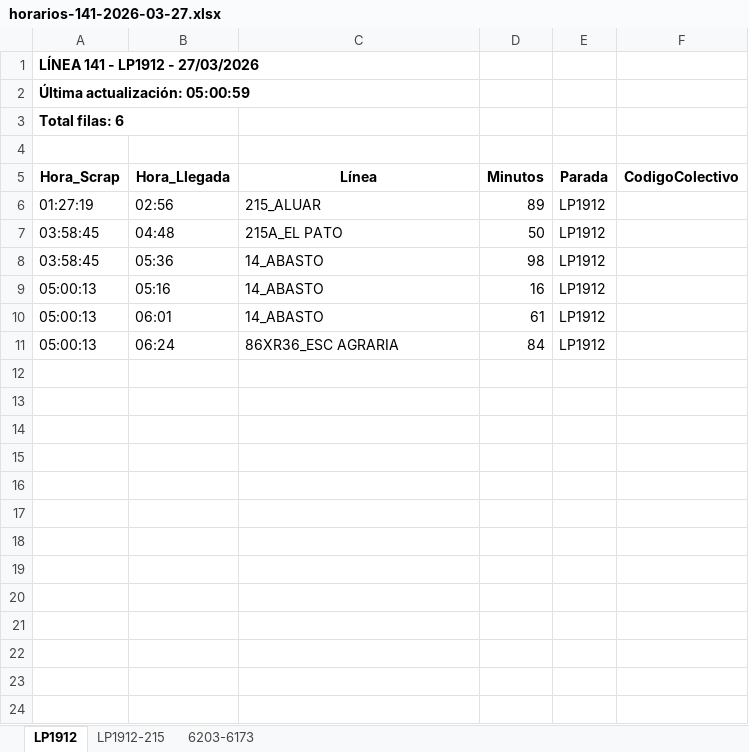
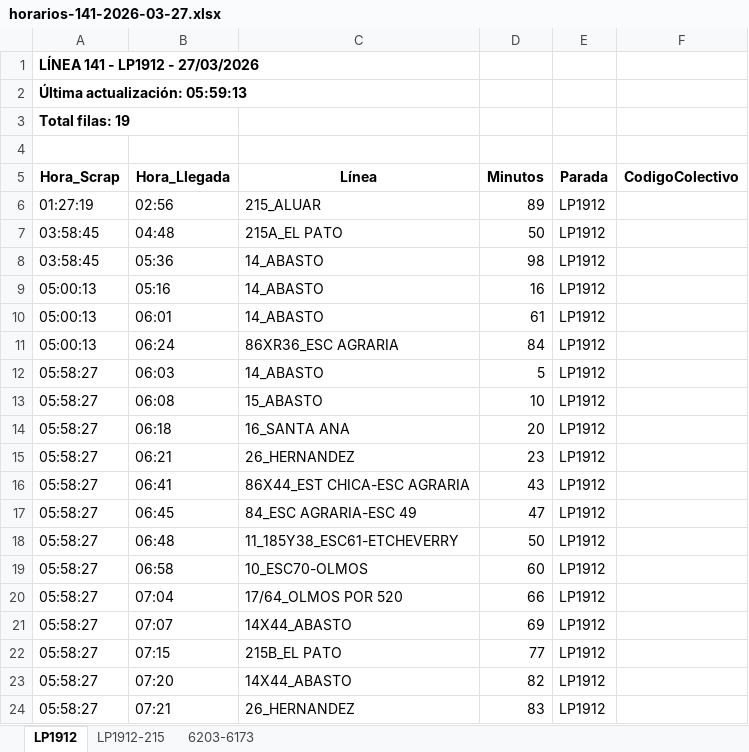
Before and after one commit to palomac00/recolector-colectivos, an Excel workbook: data/horarios-141-2026-03-27.xlsx, sheet LP1912, drawn as a sheet; values as stored, in another font and other column widths than the file's, no borders; the diff names each change by its address in the sheet, - before the commit and + after, or states it on an @@ line.

```diff
--- a/data/horarios-141-2026-03-27.xlsx (sheet LP1912)
+++ b/data/horarios-141-2026-03-27.xlsx (sheet LP1912)
-A2 (Hora_Scrap): Última actualización: 05:00:59
+A2 (Hora_Scrap): Última actualización: 05:59:13
-A3 (Hora_Scrap): Total filas: 6
+A3 (Hora_Scrap): Total filas: 19
+row 12: 05:58:27 | 06:03 | 14_ABASTO | 5 | LP1912
+row 13: 05:58:27 | 06:08 | 15_ABASTO | 10 | LP1912
+row 14: 05:58:27 | 06:18 | 16_SANTA ANA | 20 | LP1912
+row 15: 05:58:27 | 06:21 | 26_HERNANDEZ | 23 | LP1912
+row 16: 05:58:27 | 06:41 | 86X44_EST CHICA-ESC AGRARIA | 43 | LP1912
+row 17: 05:58:27 | 06:45 | 84_ESC AGRARIA-ESC 49 | 47 | LP1912
+row 18: 05:58:27 | 06:48 | 11_185Y38_ESC61-ETCHEVERRY | 50 | LP1912
+row 19: 05:58:27 | 06:58 | 10_ESC70-OLMOS | 60 | LP1912
+row 20: 05:58:27 | 07:04 | 17/64_OLMOS POR 520 | 66 | LP1912
+row 21: 05:58:27 | 07:07 | 14X44_ABASTO | 69 | LP1912
+row 22: 05:58:27 | 07:15 | 215B_EL PATO | 77 | LP1912
+row 23: 05:58:27 | 07:20 | 14X44_ABASTO | 82 | LP1912
+row 24: 05:58:27 | 07:21 | 26_HERNANDEZ | 83 | LP1912
```
Also changed, not shown: sheet 6203-6173, sheet LP1912-215, 2 other files.
